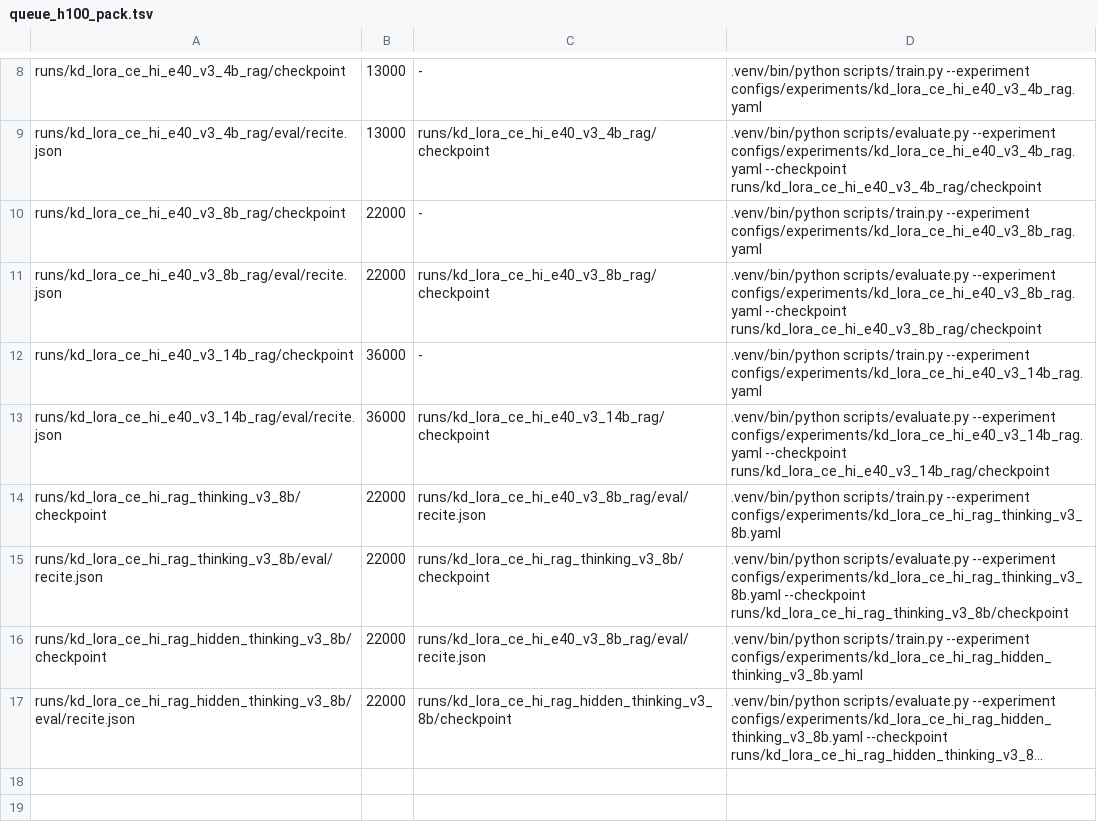
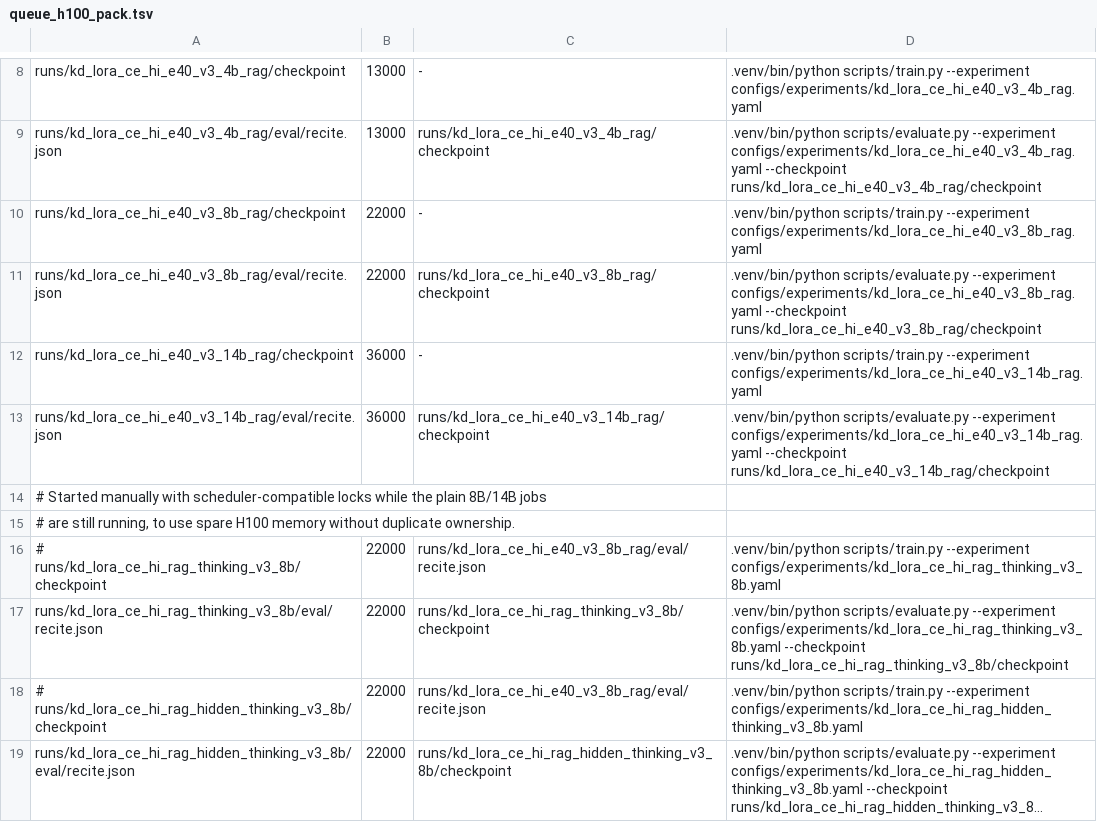
Before and after one commit to arivero/selfupdate, a TSV file: scripts/queue_h100_pack.tsv, drawn as a sheet; only a part is shown, gaps mark what is left out; long unchanged cells end in …; addresses are those after the commit; the diff names each change by its address in the sheet, - before the commit and + after, or states it on an @@ line.

Commit message:
Avoid duplicate ownership of manual 8B thinking runs

```diff
--- a/scripts/queue_h100_pack.tsv
+++ b/scripts/queue_h100_pack.tsv
+row 14: # Started manually with scheduler-compatible locks while the plain 8B/14B jobs
+row 15: # are still running, to use spare H100 memory without duplicate ownership.
-A16: runs/kd_lora_ce_hi_rag_thinking_v3_8b/checkpoint
+A16: # runs/kd_lora_ce_hi_rag_thinking_v3_8b/checkpoint
-A18: runs/kd_lora_ce_hi_rag_hidden_thinking_v3_8b/checkpoint
+A18: # runs/kd_lora_ce_hi_rag_hidden_thinking_v3_8b/checkpoint
```
